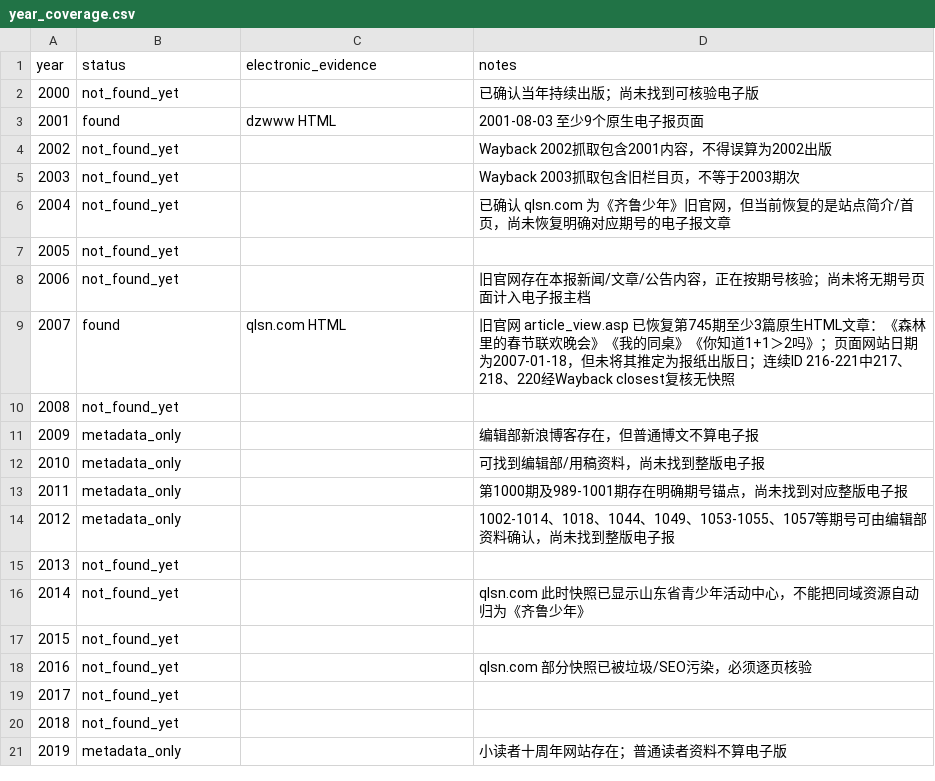
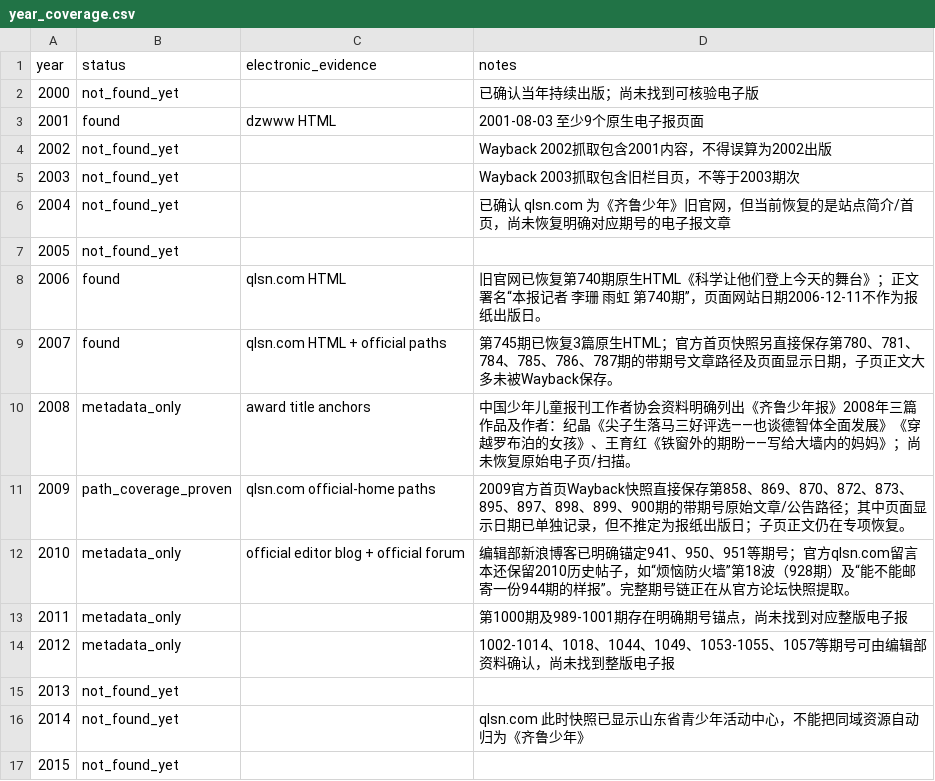
Before and after one commit to Evolution404/qilu-shaonian-electronic-archive, a CSV file: data/year_coverage.csv, drawn as a sheet; only a part is shown; the shorter side is filled out with more unchanged rows; the diff names each change by its address in the sheet, - before the commit and + after, or states it on an @@ line.

```diff
--- a/data/year_coverage.csv
+++ b/data/year_coverage.csv
-B8 (status): not_found_yet
+B8 (status): found
-C8 (electronic_evidence): (empty)
+C8 (electronic_evidence): qlsn.com HTML
-D8 (notes): 旧官网存在本报新闻/文章/公告内容，正在按期号核验；尚未将无期号页面计入电子报主档
+D8 (notes): 旧官网已恢复第740期原生HTML《科学让他们登上今天的舞台》；正文署名“本报记者 李珊 雨虹 第740期”，页面网站日期2006-12-11不作为报纸出版日。
-C9 (electronic_evidence): qlsn.com HTML
+C9 (electronic_evidence): qlsn.com HTML + official paths
-D9 (notes): 旧官网 article_view.asp 已恢复第745期至少3篇原生HTML文章：《森林里的春节联欢晚会》《我的同桌》《你知道1+1＞2吗》；页面网站日期为2007-01-18，但未将其推定为报纸出版日；连续ID 216-221中217、218、220经Wayback closest复核无快照
+D9 (notes): 第745期已恢复3篇原生HTML；官方首页快照另直接保存第780、781、784、785、786、787期的带期号文章路径及页面显示日期，子页正文大多未被Wayback保存。
-B10 (status): not_found_yet
+B10 (status): metadata_only
-C10 (electronic_evidence): (empty)
+C10 (electronic_evidence): award title anchors
-D10 (notes): (empty)
+D10 (notes): 中国少年儿童报刊工作者协会资料明确列出《齐鲁少年报》2008年三篇作品及作者：纪晶《尖子生落马三好评选——也谈德智体全面发展》《穿越罗布泊的女孩》、王育红《铁窗外的期盼——写给大墙内的妈妈》；尚未恢复原始电子页/扫描。
-B11 (status): metadata_only
+B11 (status): path_coverage_proven
-C11 (electronic_evidence): (empty)
+C11 (electronic_evidence): qlsn.com official-home paths
-D11 (notes): 编辑部新浪博客存在，但普通博文不算电子报
+D11 (notes): 2009官方首页Wayback快照直接保存第858、869、870、872、873、895、897、898、899、900期的带期号原始文章/公告路径；其中页面显示日期已单独记录，但不推定为报纸出版日；子页正文仍在专项恢复。
-C12 (electronic_evidence): (empty)
+C12 (electronic_evidence): official editor blog + official forum
-D12 (notes): 可找到编辑部/用稿资料，尚未找到整版电子报
+D12 (notes): 编辑部新浪博客已明确锚定941、950、951等期号；官方qlsn.com留言本还保留2010历史帖子，如“烦恼防火墙”第18波（928期）及“能不能邮寄一份944期的样报”。完整期号链正在从官方论坛快照提取。
```
Also changed, not shown: 1 other file.
